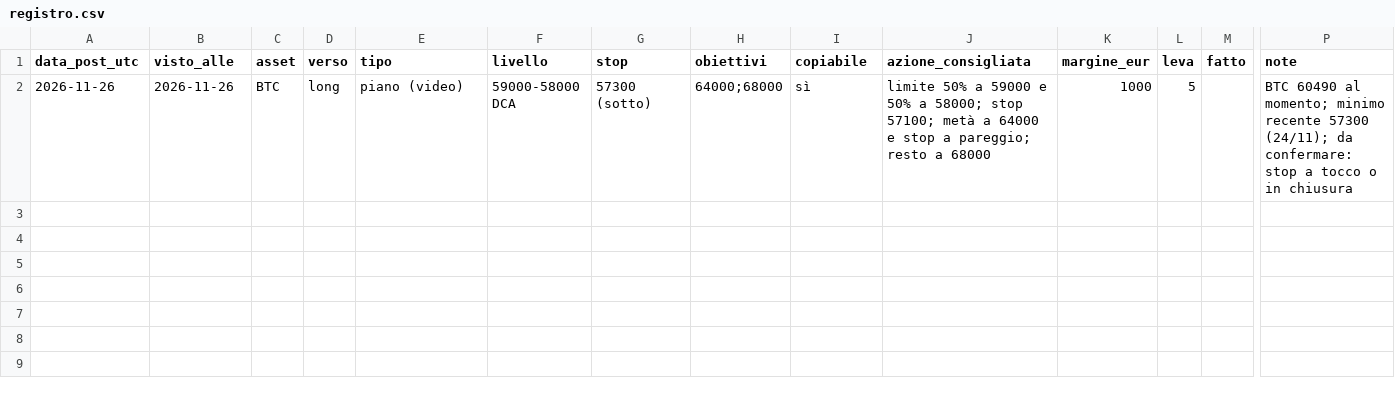
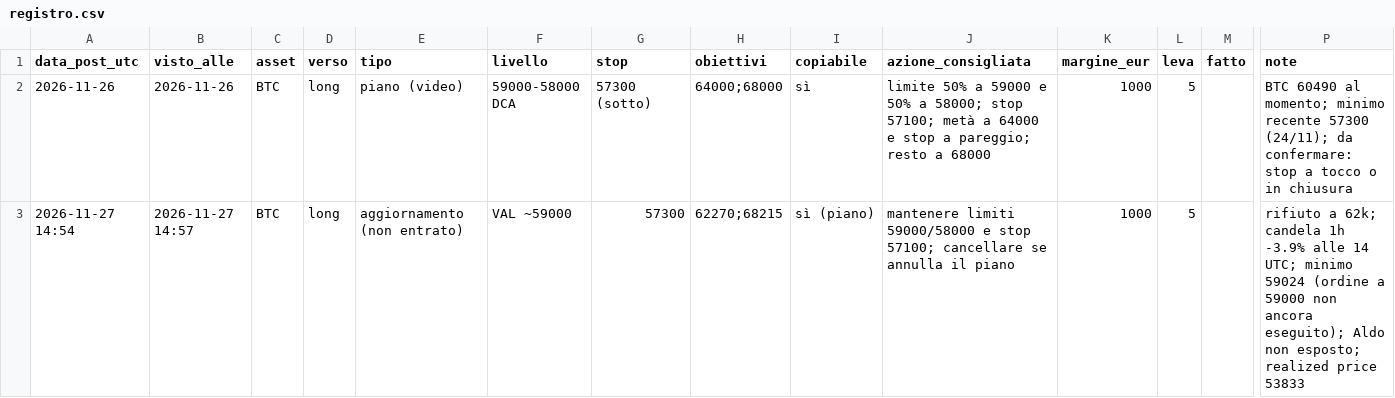
Before and after one commit to andreagalanti91/teststrategy, a CSV file: results/aldo_live/registro.csv, drawn as a sheet; only a part is shown, gaps mark what is left out; rows hold the shown columns only; the diff names each change by its address in the sheet, - before the commit and + after, or states it on an @@ line.

```diff
--- a/results/aldo_live/registro.csv
+++ b/results/aldo_live/registro.csv
+row 3: 2026-11-27 14:54 | 2026-11-27 14:57 | BTC | long | aggiornamento (non entrato) | VAL ~59000 | 57300 | 62270;68215 | sì (piano) | mantenere limiti 59000/58000 e stop 57100; cancellare se annulla il piano | 1000 | 5 |  | rifiuto a 62k; candela 1h -3.9% alle 14 UTC; minimo 59024 (ordine a 59000 non ancora eseguito); Aldo non esposto; realized price 53833
```
